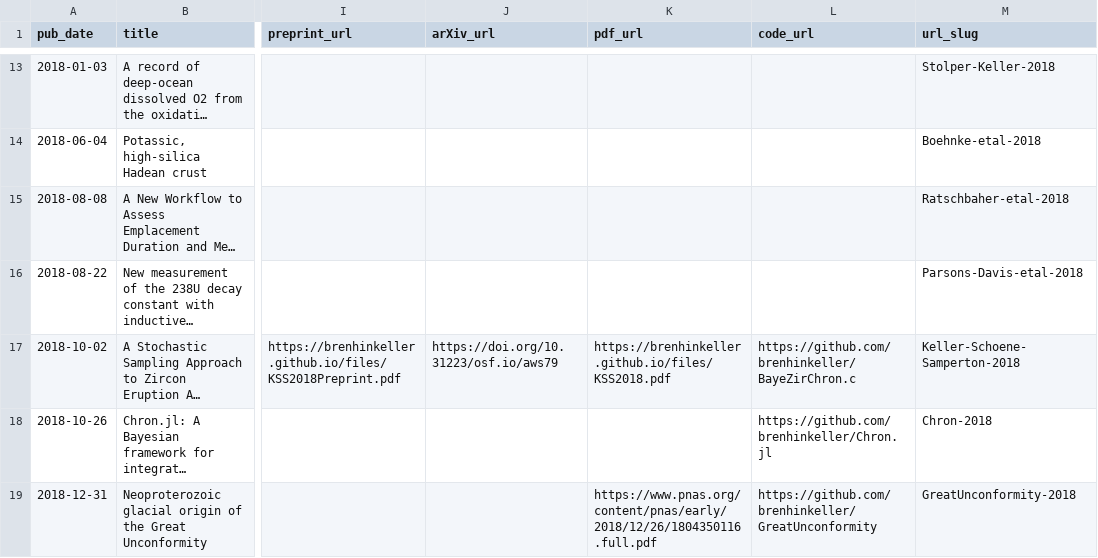
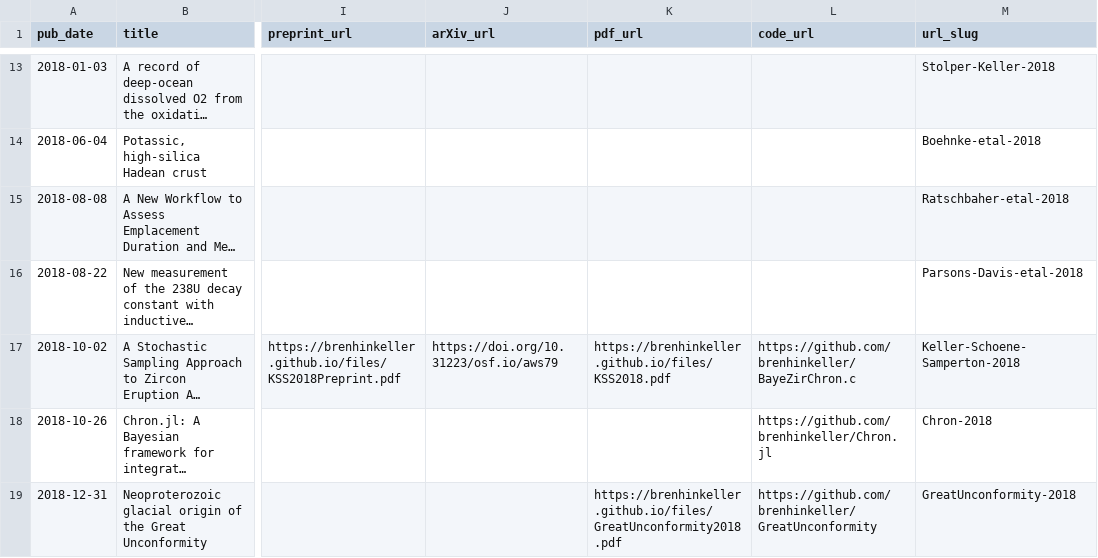
Before and after one commit to nhuvan/nhuvan.github.io, a TSV file: markdown_generator/publications.tsv, drawn as a sheet; only a part is shown, gaps mark what is left out; long unchanged cells end in …; the diff names each change by its address in the sheet, - before the commit and + after, or states it on an @@ line.

Commit message:
Add GreatUnconformity PDF file with supplement included

```diff
--- a/markdown_generator/publications.tsv
+++ b/markdown_generator/publications.tsv
-K19 (pdf_url): https://www.pnas.org/content/pnas/early/2018/12/26/1804350116.full.pdf
+K19 (pdf_url): https://brenhinkeller.github.io/files/GreatUnconformity2018.pdf
```
Also changed, not shown: 2 other files.
